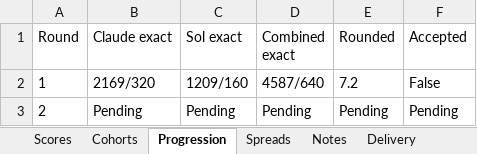
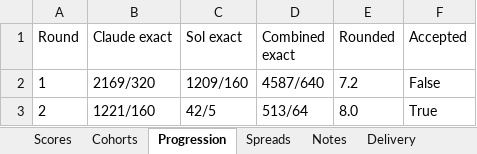
Before and after one commit to Busnes-app/KyPost-Server, an Excel workbook: docs/ui-post-eight/KyPost-Council.xlsx, sheet Progression, drawn as a sheet; values as stored, in another font and other column widths than the file's, no borders; the diff names each change by its address in the sheet, - before the commit and + after, or states it on an @@ line.

Commit message:
record accepted kypost council progression
Preserve the terminal primary reports and their exact same-set arithmetic. Record an 8.0 progression result, audit reviewer spreads without changing scores, and export the updated workbook and evidence checkpoint.

```diff
--- a/docs/ui-post-eight/KyPost-Council.xlsx (sheet Progression)
+++ b/docs/ui-post-eight/KyPost-Council.xlsx (sheet Progression)
-B3 (Claude exact): Pending
+B3 (Claude exact): 1221/160
-C3 (Sol exact): Pending
+C3 (Sol exact): 42/5
-D3 (Combined exact): Pending
+D3 (Combined exact): 513/64
-E3 (Rounded): Pending
+E3 (Rounded): 8.0
-F3 (Accepted): Pending
+F3 (Accepted): True
```
Also changed, not shown: sheet Spreads, sheet Scores, sheet Cohorts, sheet Delivery, sheet Notes, 15 other files.
